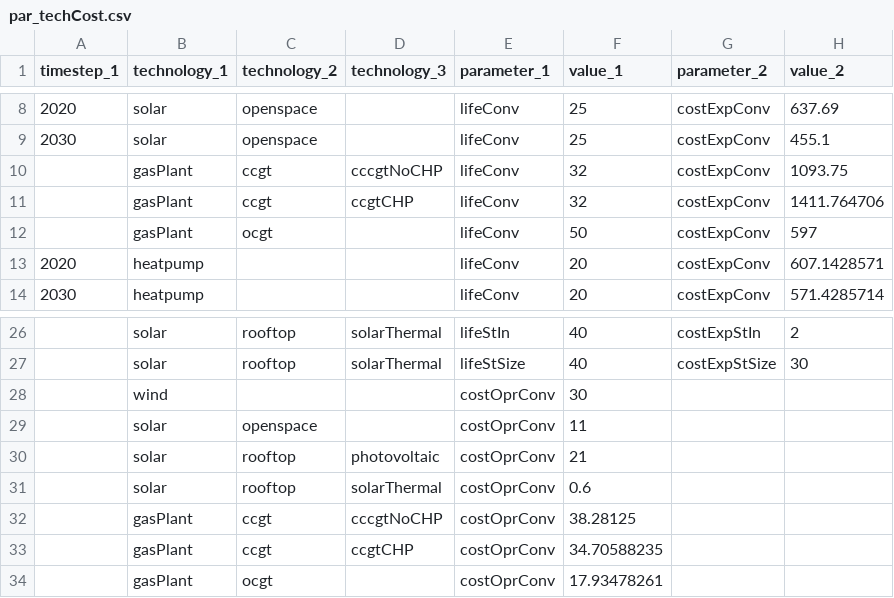
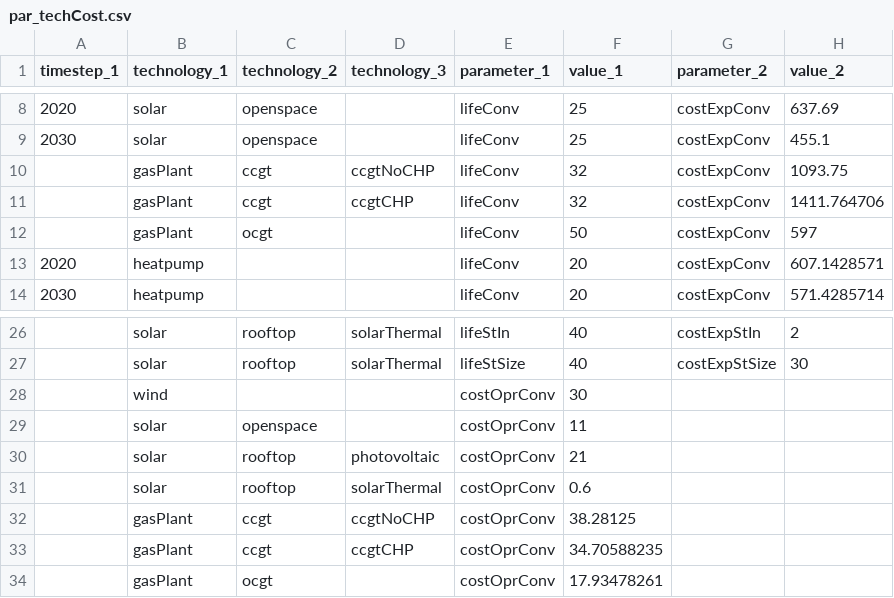
Before and after one commit to leonardgoeke/AnyMOD.jl, a CSV file: examples/demo/par_techCost.csv, drawn as a sheet; only a part is shown, gaps mark what is left out.

Commit message:
fixed typo in example model (ccgt was written with three c)

```diff
--- a/examples/demo/par_techCost.csv
+++ b/examples/demo/par_techCost.csv
@@ -9,3 +9,3 @@ timestep_1,technology_1,technology_2,technology_3,parameter_1,value_1,parameter_
 2030,solar,openspace,,lifeConv,25,costExpConv,455.1
-,gasPlant,ccgt,cccgtNoCHP,lifeConv,32,costExpConv,1093.75
+,gasPlant,ccgt,ccgtNoCHP,lifeConv,32,costExpConv,1093.75
 ,gasPlant,ccgt,ccgtCHP,lifeConv,32,costExpConv,1411.764706
@@ -31,3 +31,3 @@ timestep_1,technology_1,technology_2,technology_3,parameter_1,value_1,parameter_
 ,solar,rooftop,solarThermal,costOprConv,0.6,,
-,gasPlant,ccgt,cccgtNoCHP,costOprConv,38.28125,,
+,gasPlant,ccgt,ccgtNoCHP,costOprConv,38.28125,,
 ,gasPlant,ccgt,ccgtCHP,costOprConv,34.70588235,,
```
Also changed, not shown: examples/demo/par_techDispatch.csv, examples/demo/set_technology.csv.
